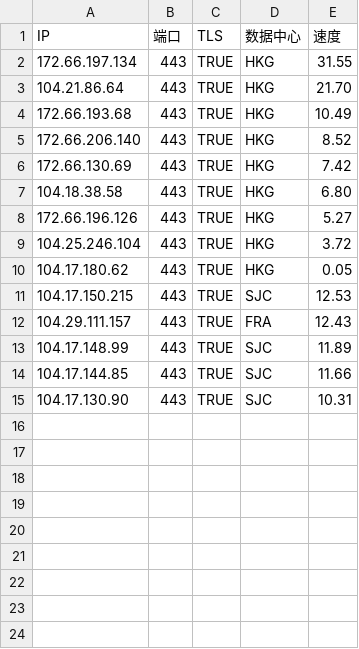
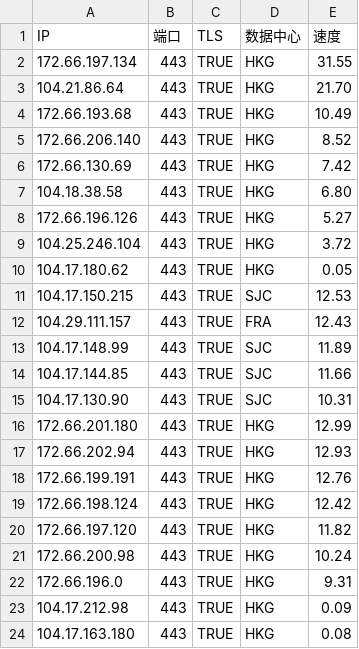
Before and after one commit to WillpowerJin/cfst_csv_result, a CSV file: result_cfst.csv, drawn as a sheet; the diff names each change by its address in the sheet, - before the commit and + after, or states it on an @@ line.

```diff
--- a/result_cfst.csv
+++ b/result_cfst.csv
+row 16: 172.66.201.180 | 443 | TRUE | HKG | 12.99
+row 17: 172.66.202.94 | 443 | TRUE | HKG | 12.93
+row 18: 172.66.199.191 | 443 | TRUE | HKG | 12.76
+row 19: 172.66.198.124 | 443 | TRUE | HKG | 12.42
+row 20: 172.66.197.120 | 443 | TRUE | HKG | 11.82
+row 21: 172.66.200.98 | 443 | TRUE | HKG | 10.24
+row 22: 172.66.196.0 | 443 | TRUE | HKG | 9.31
+row 23: 104.17.212.98 | 443 | TRUE | HKG | 0.09
+row 24: 104.17.163.180 | 443 | TRUE | HKG | 0.08
```
